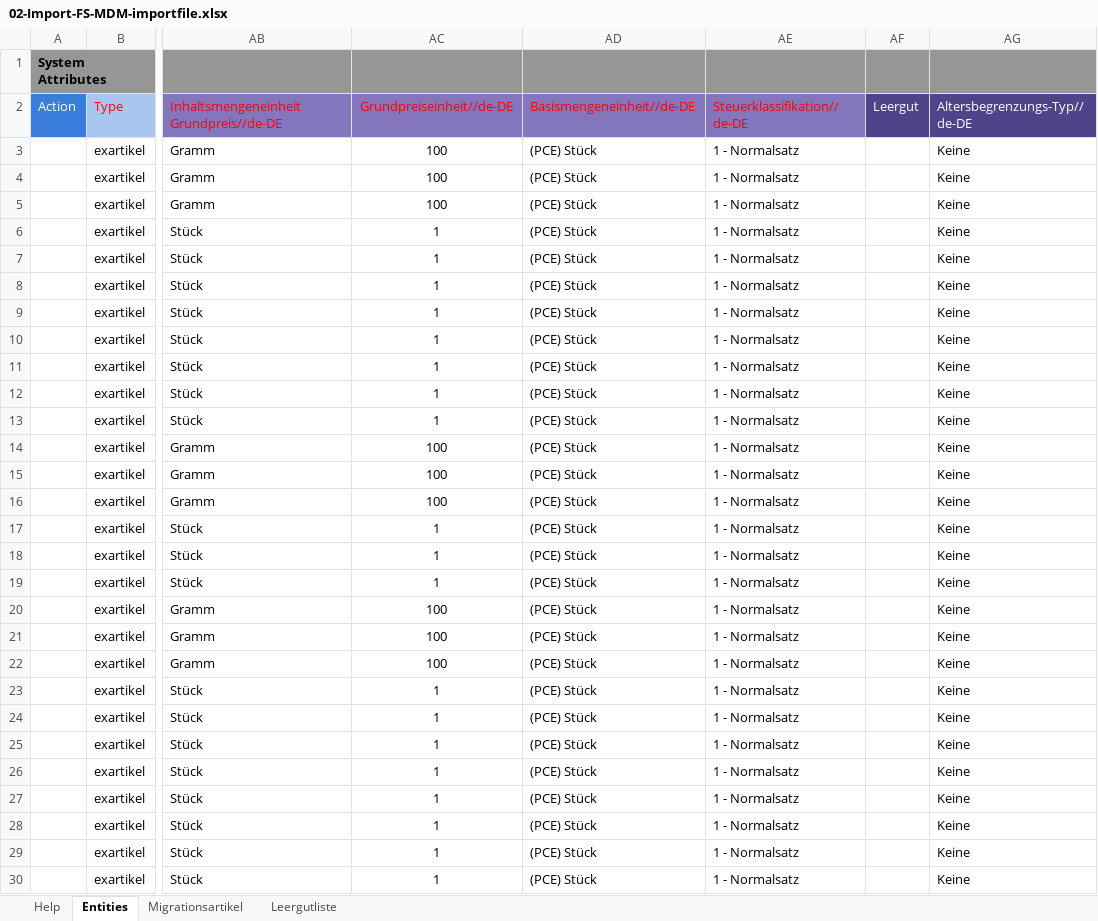
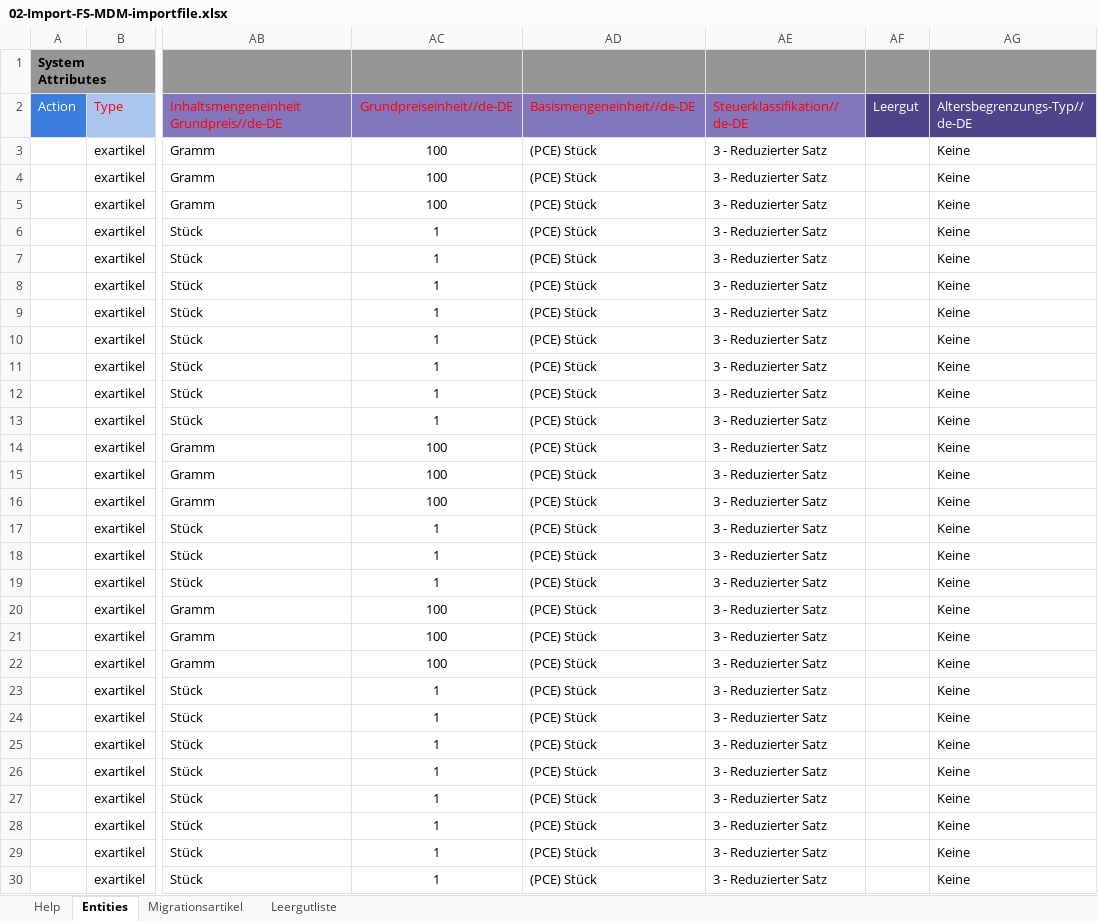
Before and after one commit to Otto-Mischler/Projeke, an Excel workbook: Denner/Import-nationale-Artikel-DPB/Import 2/02-Import-FS-MDM-importfile.xlsx, sheet Entities, drawn as a sheet; only a part is shown, gaps mark what is left out; values as stored, in another font and other column widths than the file's, no borders; conditional formats not drawn; the diff covers the shown part only; the diff names each change by its address in the sheet, - before the commit and + after, or states it on an @@ line.

```diff
--- a/Denner/Import-nationale-Artikel-DPB/Import 2/02-Import-FS-MDM-importfile.xlsx (sheet Entities)
+++ b/Denner/Import-nationale-Artikel-DPB/Import 2/02-Import-FS-MDM-importfile.xlsx (sheet Entities)
-AE3:AE30: 1 - Normalsatz
+AE3:AE30: 3 - Reduzierter Satz
```
Also changed, not shown: 164 edited cells elsewhere in this sheet, sheet Migrationsartikel, formulas that keep their value, Denner/Import-nationale-Artikel-DPB/Import 3/03-Import-Template-MDM-01-importfile.xlsx, 9 other files.
